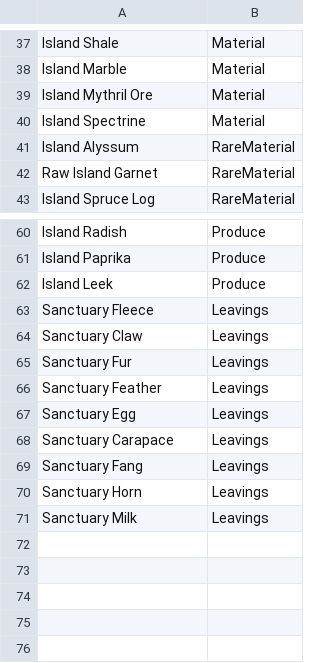
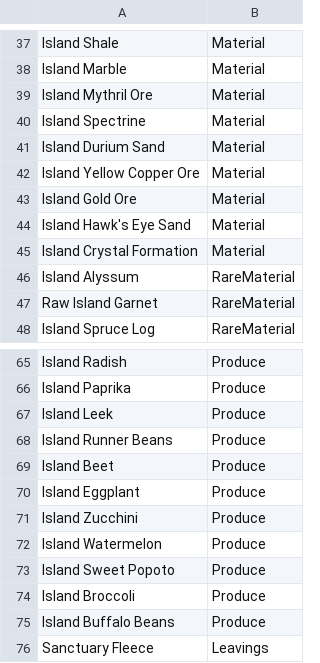
Before and after one commit to macmillan333/ffxiv-island-lazy-solver, a CSV file: FfxivIslandLazySolver/Items.csv, drawn as a sheet; only a part is shown, gaps mark what is left out; the shorter side is filled out with more unchanged rows.

```diff
--- a/FfxivIslandLazySolver/Items.csv
+++ b/FfxivIslandLazySolver/Items.csv
@@ -40,2 +40,7 @@ Island Mythril Ore,Material
 Island Spectrine,Material
+Island Durium Sand,Material
+Island Yellow Copper Ore,Material
+Island Gold Ore,Material
+Island Hawk's Eye Sand,Material
+Island Crystal Formation,Material
 Island Alyssum,RareMaterial
@@ -62,2 +67,10 @@ Island Paprika,Produce
 Island Leek,Produce
+Island Runner Beans,Produce
+Island Beet,Produce
+Island Eggplant,Produce
+Island Zucchini,Produce
+Island Watermelon,Produce
+Island Sweet Popoto,Produce
+Island Broccoli,Produce
+Island Buffalo Beans,Produce
 Sanctuary Fleece,Leavings
```
Also changed, not shown: FfxivIslandLazySolver/Granary.csv, FfxivIslandLazySolver/Handicraft.csv, 1 other file.
